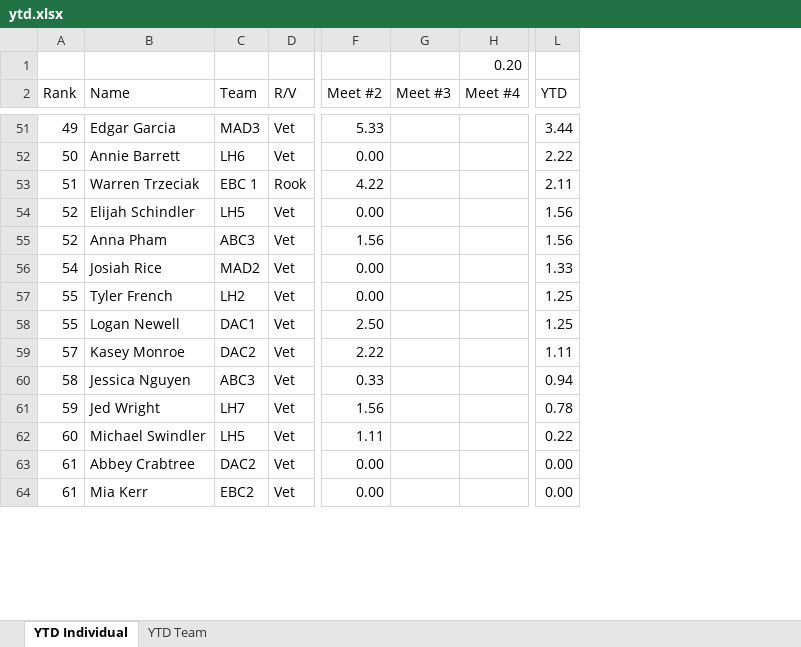
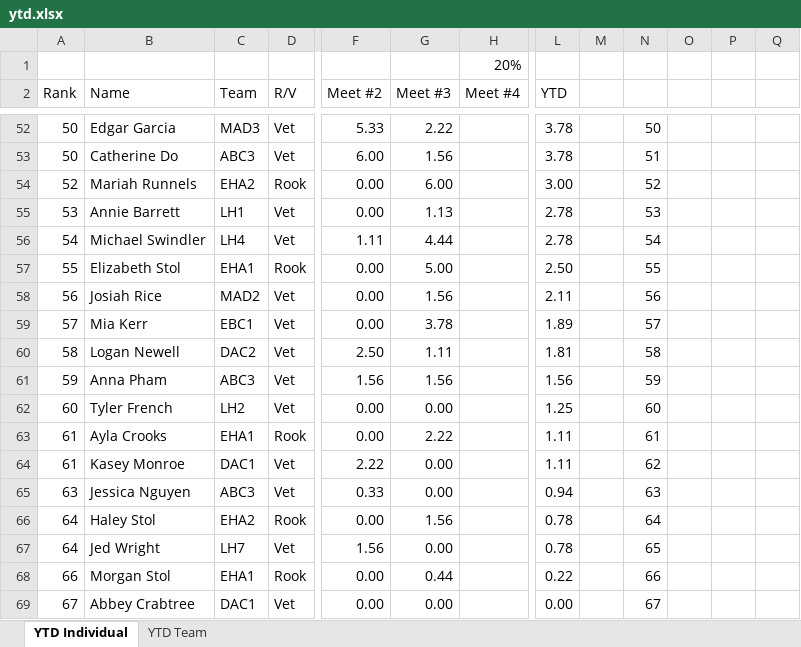
Before and after one commit to gryphonshafer/pnwquizzing, an Excel workbook: static/downloads/past_seasons/2019-2020/ytd.xlsx, sheet YTD Individual, drawn as a sheet; only a part is shown, gaps mark what is left out; values as stored, in another font and other column widths than the file's, no cell formats; removed rows and columns are numbered as before the commit, all else as after; rows hold the shown columns only; the diff covers the shown part only; the diff names each change by its address in the sheet, - before the commit and + after, or states it on an @@ line.

Commit message:
NSA Meet 3 Statistics

```diff
--- a/static/downloads/past_seasons/2019-2020/ytd.xlsx (sheet YTD Individual)
+++ b/static/downloads/past_seasons/2019-2020/ytd.xlsx (sheet YTD Individual)
-column G (Meet #3), empty
+column G (Meet #3), row 52: 2.22; row 55: 1.13; row 58: 1.56; row 60: 1.11; rows 64-65: 0.00 | 0.00; row 67: 0.00; row 69: 0.00
+column M, empty
+column N, row 52: 50; row 55: 53; row 58: 56; row 60: 58; rows 64-65: 62 | 63; row 67: 65; row 69: 67
+column O, empty
+column P, empty
+column Q, empty
-row 1:  |  |  |  |  |  | 0.20
+row 1:  |  |  |  |  |  | 20%
-A52 (Rank): 49
+A52 (Rank): 50
-L52 (YTD): 3.44
+L52 (YTD): 3.78
+row 53: 50 | Catherine Do | ABC3 | Vet | 6.00 | 1.56 |  | 3.78 |  | 51
+row 54: 52 | Mariah Runnels | EHA2 | Rook | 0.00 | 6.00 |  | 3.00 |  | 52
-A55 (Rank): 50
+A55 (Rank): 53
-C55 (Team): LH6
+C55 (Team): LH1
-L55 (YTD): 2.22
+L55 (YTD): 2.78
-row 53: 51 | Warren Trzeciak | EBC 1 | Rook | 4.22 |  |  | 2.11
-row 54: 52 | Elijah Schindler | LH5 | Vet | 0.00 |  |  | 1.56
-row 55: 52 | Anna Pham | ABC3 | Vet | 1.56 |  |  | 1.56
+row 56: 54 | Michael Swindler | LH4 | Vet | 1.11 | 4.44 |  | 2.78 |  | 54
+row 57: 55 | Elizabeth Stol | EHA1 | Rook | 0.00 | 5.00 |  | 2.50 |  | 55
-A58 (Rank): 54
+A58 (Rank): 56
-L58 (YTD): 1.33
+L58 (YTD): 2.11
-row 57: 55 | Tyler French | LH2 | Vet | 0.00 |  |  | 1.25
+row 59: 57 | Mia Kerr | EBC1 | Vet | 0.00 | 3.78 |  | 1.89 |  | 57
-A60 (Rank): 55
+A60 (Rank): 58
-C60 (Team): DAC1
+C60 (Team): DAC2
-L60 (YTD): 1.25
+L60 (YTD): 1.81
+row 61: 59 | Anna Pham | ABC3 | Vet | 1.56 | 1.56 |  | 1.56 |  | 59
+row 62: 60 | Tyler French | LH2 | Vet | 0.00 | 0.00 |  | 1.25 |  | 60
+row 63: 61 | Ayla Crooks | EHA1 | Rook | 0.00 | 2.22 |  | 1.11 |  | 61
-A64 (Rank): 57
+A64 (Rank): 61
-C64 (Team): DAC2
+C64 (Team): DAC1
-A65 (Rank): 58
+A65 (Rank): 63
+row 66: 64 | Haley Stol | EHA2 | Rook | 0.00 | 1.56 |  | 0.78 |  | 64
-A67 (Rank): 59
+A67 (Rank): 64
-row 62: 60 | Michael Swindler | LH5 | Vet | 1.11 |  |  | 0.22
+row 68: 66 | Morgan Stol | EHA1 | Rook | 0.00 | 0.44 |  | 0.22 |  | 66
-A69 (Rank): 61
+A69 (Rank): 67
-C69 (Team): DAC2
+C69 (Team): DAC1
-row 64: 61 | Mia Kerr | EBC2 | Vet | 0.00 |  |  | 0.00
```
Also changed, not shown: 50 added rows, 23 removed rows and 70 edited cells elsewhere in this sheet, sheet YTD Team, cell formats, formulas that keep their value, 2 other files.
